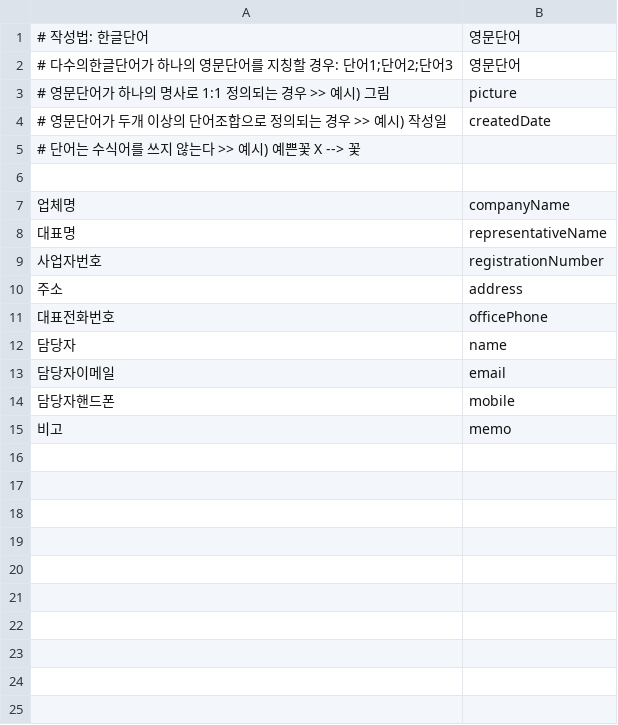
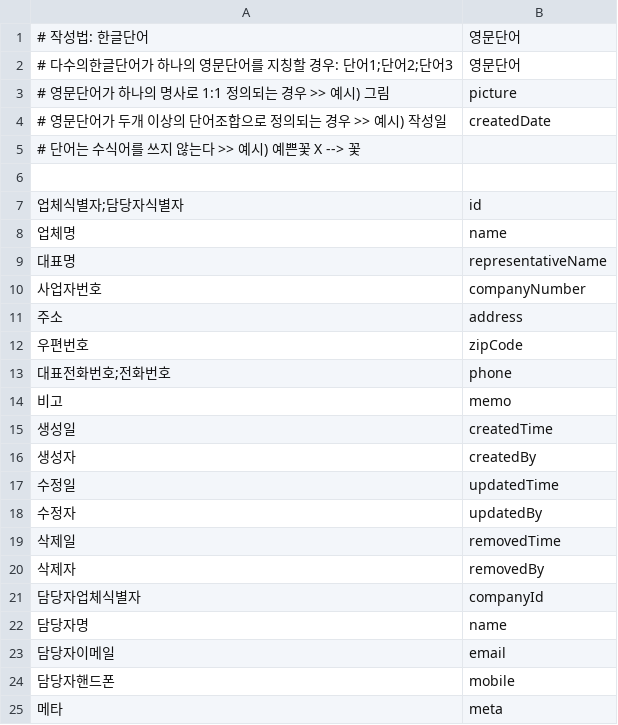
Before and after one commit to qkqh1577/hywtl_has, a CSV file: design/dictionary.csv, drawn as a sheet.

Commit message:
업체 관리 용어 사전 수정

```diff
--- a/design/dictionary.csv
+++ b/design/dictionary.csv
@@ -6,10 +6,20 @@
 
-업체명,companyName
+업체식별자;담당자식별자,id
+업체명,name
 대표명,representativeName
-사업자번호,registrationNumber
+사업자번호,companyNumber
 주소,address
-대표전화번호,officePhone
-담당자,name
+우편번호,zipCode
+대표전화번호;전화번호,phone
+비고,memo
+생성일,createdTime
+생성자,createdBy
+수정일,updatedTime
+수정자,updatedBy
+삭제일,removedTime
+삭제자,removedBy
+담당자업체식별자,companyId
+담당자명,name
 담당자이메일,email
 담당자핸드폰,mobile
-비고,memo
+메타,meta
```
